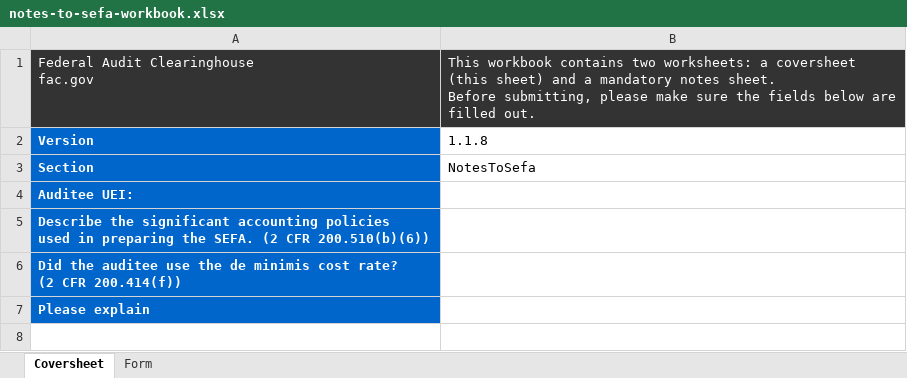
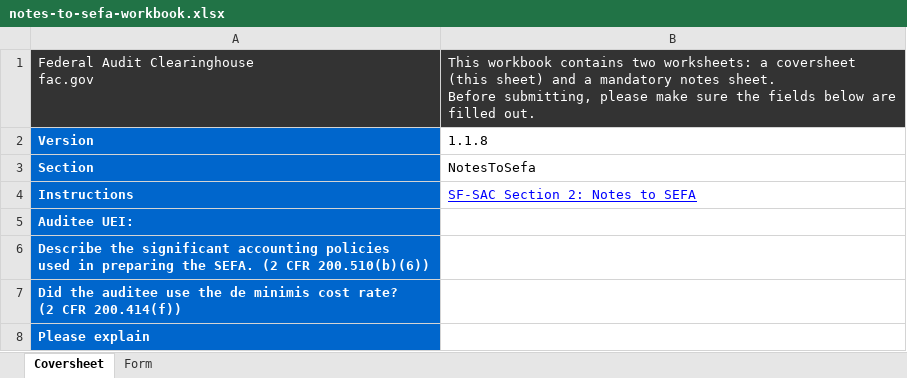
Before and after one commit to GSA-TTS/FAC-transition-site, an Excel workbook: assets/workbooks/notes-to-sefa-workbook.xlsx, sheet Coversheet, drawn as a sheet; values as stored, in another font and other column widths than the file's, no borders; the diff names each change by its address in the sheet, - before the commit and + after, or states it on an @@ line.

```diff
--- a/assets/workbooks/notes-to-sefa-workbook.xlsx (sheet Coversheet)
+++ b/assets/workbooks/notes-to-sefa-workbook.xlsx (sheet Coversheet)
+row 4: Instructions | SF-SAC Section 2: Notes to SEFA
```
Also changed, not shown: assets/workbooks/additional-eins-workbook.xlsx, assets/workbooks/additional-ueis-workbook.xlsx, 6 other files.
